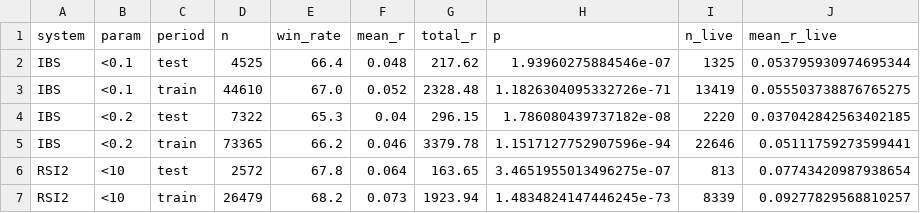
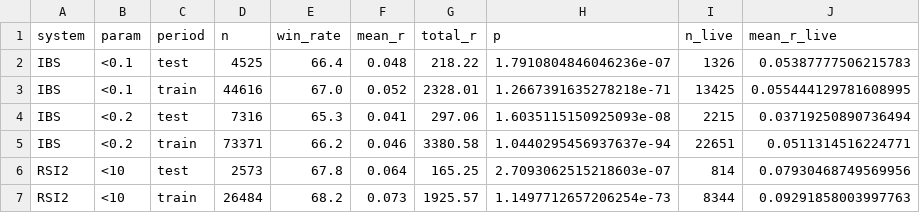
Before and after one commit to SmokeBellow/invest-tech, a CSV file: results/system_ibs_rsi2_pooled.csv, drawn as a sheet; only a part is shown; the diff covers the shown part only.

```diff
--- a/results/system_ibs_rsi2_pooled.csv
+++ b/results/system_ibs_rsi2_pooled.csv
@@ -1,7 +1,7 @@
 system,param,period,n,win_rate,mean_r,total_r,p,n_live,mean_r_live
-IBS,<0.1,test,4525,66.4,0.048,217.62,1.93960275884546e-07,1325,0.053795930974695344
-IBS,<0.1,train,44610,67.0,0.052,2328.48,1.1826304095332726e-71,13419,0.055503738876765275
-IBS,<0.2,test,7322,65.3,0.04,296.15,1.786080439737182e-08,2220,0.037042842563402185
-IBS,<0.2,train,73365,66.2,0.046,3379.78,1.1517127752907596e-94,22646,0.05111759273599441
-RSI2,<10,test,2572,67.8,0.064,163.65,3.4651955013496275e-07,813,0.07743420987938654
-RSI2,<10,train,26479,68.2,0.073,1923.94,1.4834824147446245e-73,8339,0.09277829568810257
+IBS,<0.1,test,4525,66.4,0.048,218.22,1.7910804846046236e-07,1326,0.05387777506215783
+IBS,<0.1,train,44616,67.0,0.052,2328.01,1.2667391635278218e-71,13425,0.055444129781608995
+IBS,<0.2,test,7316,65.3,0.041,297.06,1.6035115150925093e-08,2215,0.03719250890736494
+IBS,<0.2,train,73371,66.2,0.046,3380.58,1.0440295456937637e-94,22651,0.0511314516224771
+RSI2,<10,test,2573,67.8,0.064,165.25,2.7093062515218603e-07,814,0.07930468749569956
+RSI2,<10,train,26484,68.2,0.073,1925.57,1.1497712657206254e-73,8344,0.09291858003997763
```
Also changed, not shown: 11 edited cells elsewhere in this file.
